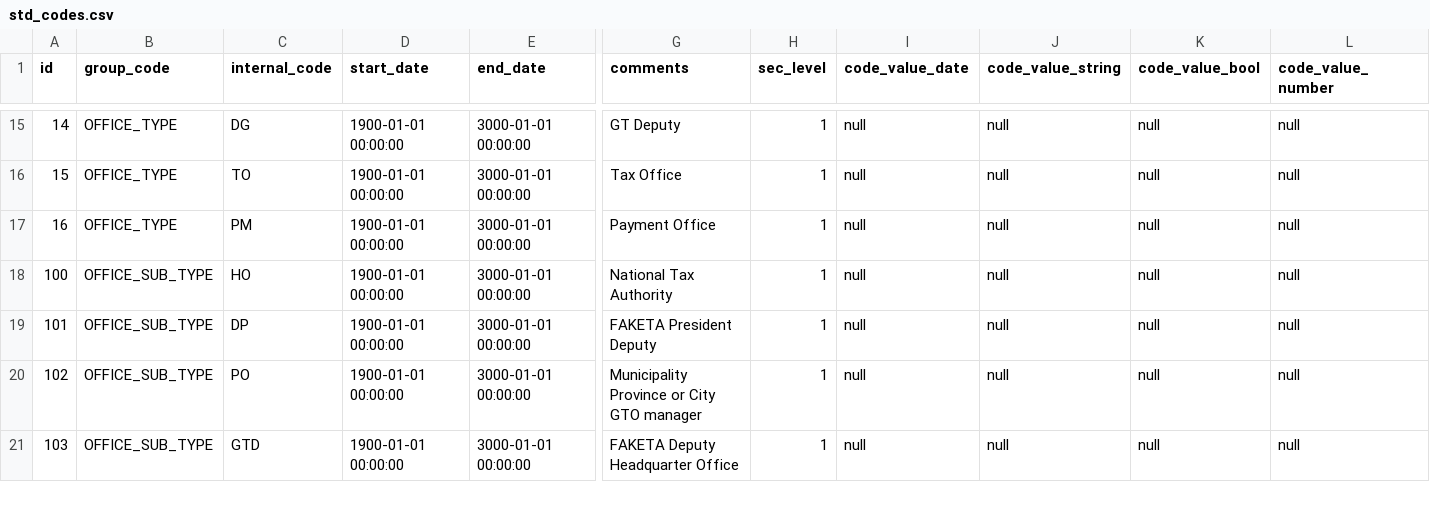
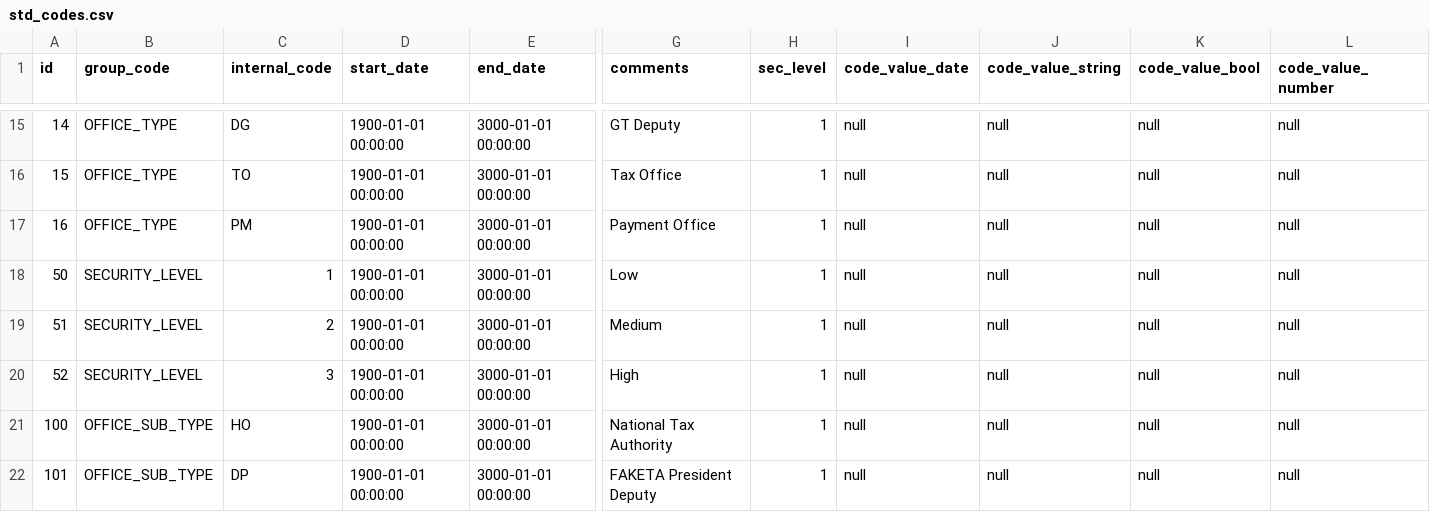
Before and after one commit to mac8088/etax, a CSV file: src/main/resources/config/liquibase/data/std_codes.csv, drawn as a sheet; only a part is shown, gaps mark what is left out; the shorter side is filled out with more unchanged rows; rows hold the shown columns only; the diff names each change by its address in the sheet, - before the commit and + after, or states it on an @@ line.

```diff
--- a/src/main/resources/config/liquibase/data/std_codes.csv
+++ b/src/main/resources/config/liquibase/data/std_codes.csv
+row 18: 50 | SECURITY_LEVEL | 1 | 1900-01-01 00:00:00 | 3000-01-01 00:00:00 | Low | 1 | null | null | null | null
+row 19: 51 | SECURITY_LEVEL | 2 | 1900-01-01 00:00:00 | 3000-01-01 00:00:00 | Medium | 1 | null | null | null | null
+row 20: 52 | SECURITY_LEVEL | 3 | 1900-01-01 00:00:00 | 3000-01-01 00:00:00 | High | 1 | null | null | null | null
```
Also changed, not shown: src/main/resources/config/liquibase/data/std_codes_desc.csv, 8 other files.
